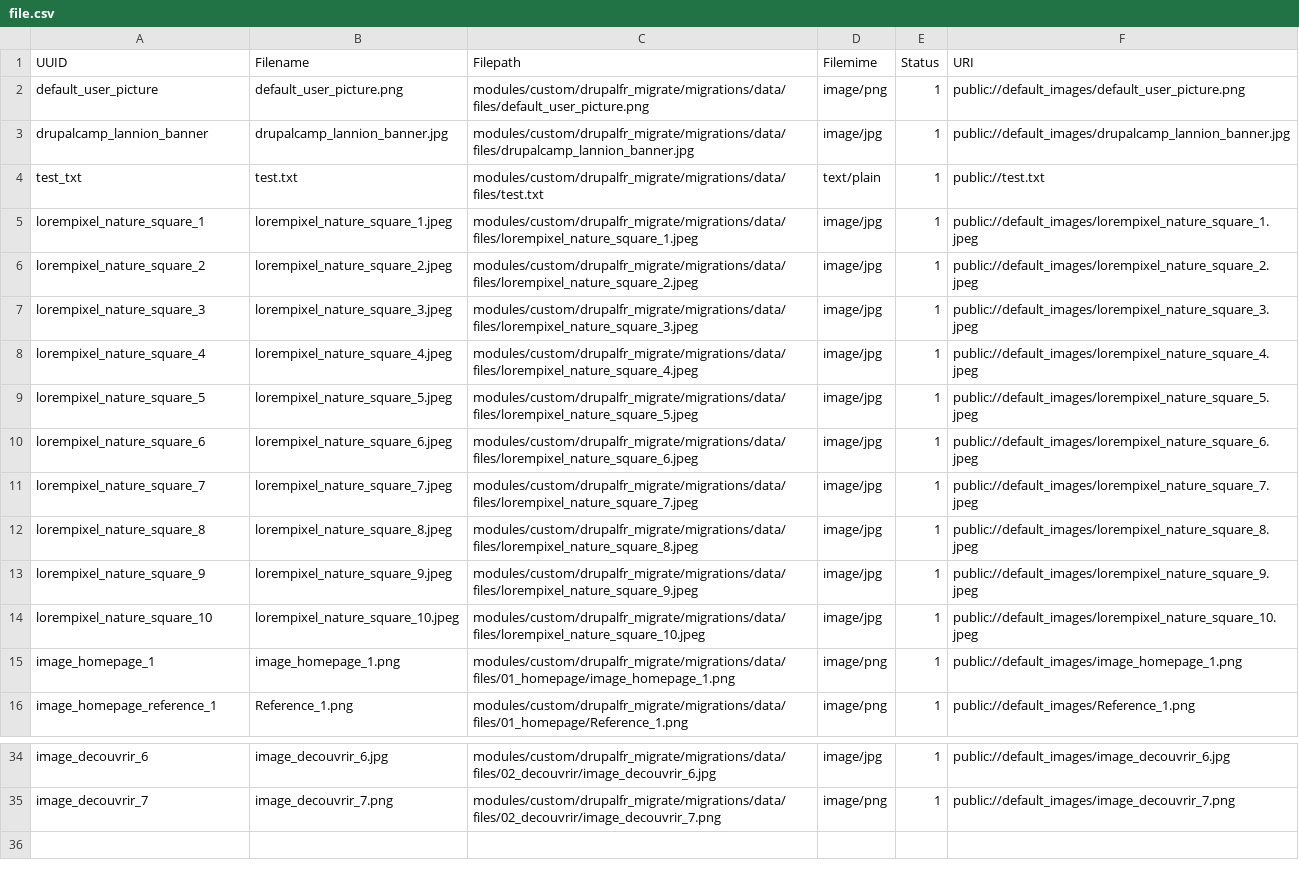
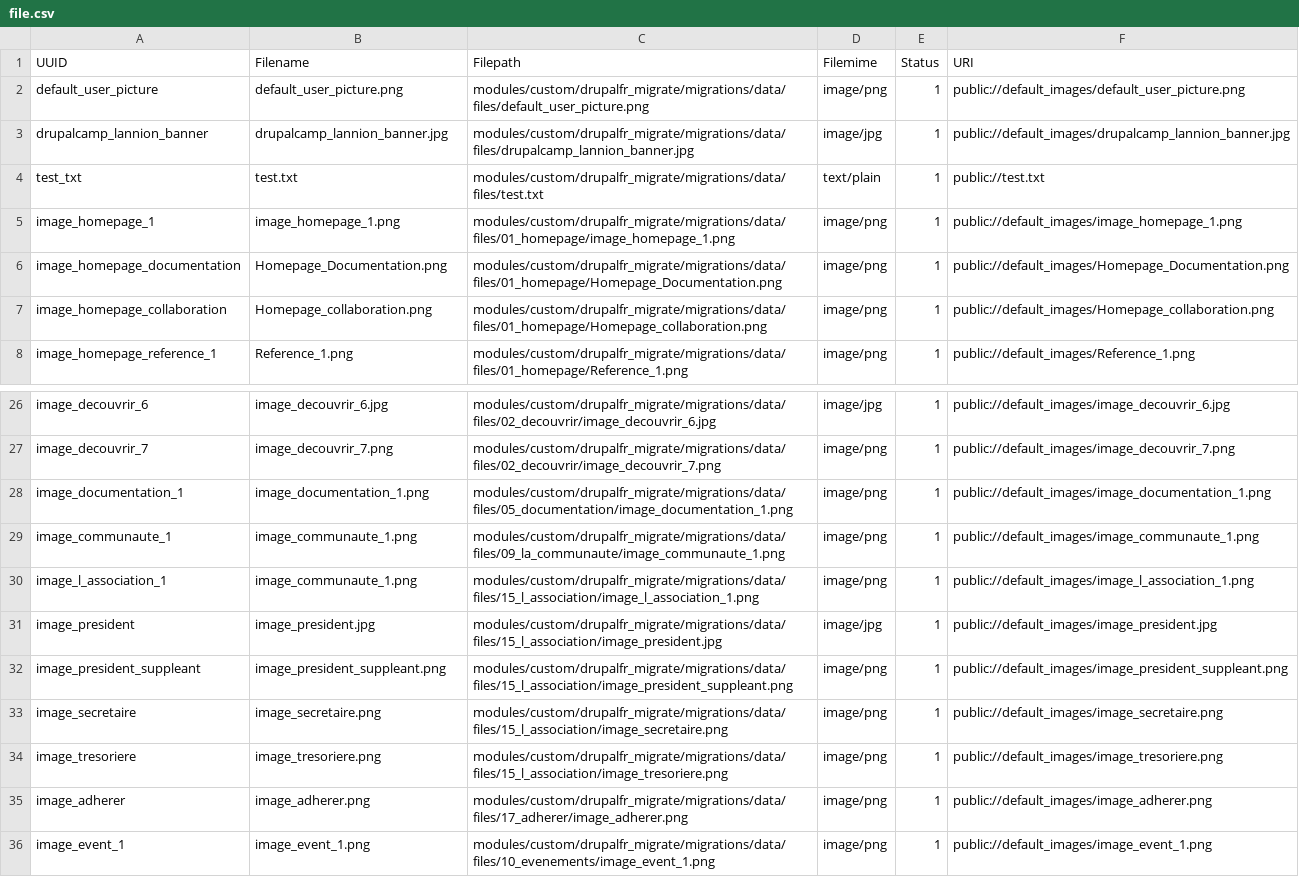
Before and after one commit to Drupal-FR/site-drupalfr, a CSV file: www/modules/custom/drupalfr_migrate/migrations/data/file.csv, drawn as a sheet; only a part is shown, gaps mark what is left out; removed rows and columns are numbered as before the commit, all else as after; the diff names each change by its address in the sheet, - before the commit and + after, or states it on an @@ line.

Commit message:
migrate assets

```diff
--- a/www/modules/custom/drupalfr_migrate/migrations/data/file.csv
+++ b/www/modules/custom/drupalfr_migrate/migrations/data/file.csv
-row 5: lorempixel_nature_square_1 | lorempixel_nature_square_1.jpeg | modules/custom/drupalfr_migrate/migrations/data/files/lorempixel_nature_square_1.jpeg | image/jpg | 1 | public://default_images/lorempixel_nature_square_1.jpeg
-row 6: lorempixel_nature_square_2 | lorempixel_nature_square_2.jpeg | modules/custom/drupalfr_migrate/migrations/data/files/lorempixel_nature_square_2.jpeg | image/jpg | 1 | public://default_images/lorempixel_nature_square_2.jpeg
-row 7: lorempixel_nature_square_3 | lorempixel_nature_square_3.jpeg | modules/custom/drupalfr_migrate/migrations/data/files/lorempixel_nature_square_3.jpeg | image/jpg | 1 | public://default_images/lorempixel_nature_square_3.jpeg
-row 8: lorempixel_nature_square_4 | lorempixel_nature_square_4.jpeg | modules/custom/drupalfr_migrate/migrations/data/files/lorempixel_nature_square_4.jpeg | image/jpg | 1 | public://default_images/lorempixel_nature_square_4.jpeg
-row 9: lorempixel_nature_square_5 | lorempixel_nature_square_5.jpeg | modules/custom/drupalfr_migrate/migrations/data/files/lorempixel_nature_square_5.jpeg | image/jpg | 1 | public://default_images/lorempixel_nature_square_5.jpeg
-row 10: lorempixel_nature_square_6 | lorempixel_nature_square_6.jpeg | modules/custom/drupalfr_migrate/migrations/data/files/lorempixel_nature_square_6.jpeg | image/jpg | 1 | public://default_images/lorempixel_nature_square_6.jpeg
-row 11: lorempixel_nature_square_7 | lorempixel_nature_square_7.jpeg | modules/custom/drupalfr_migrate/migrations/data/files/lorempixel_nature_square_7.jpeg | image/jpg | 1 | public://default_images/lorempixel_nature_square_7.jpeg
-row 12: lorempixel_nature_square_8 | lorempixel_nature_square_8.jpeg | modules/custom/drupalfr_migrate/migrations/data/files/lorempixel_nature_square_8.jpeg | image/jpg | 1 | public://default_images/lorempixel_nature_square_8.jpeg
-row 13: lorempixel_nature_square_9 | lorempixel_nature_square_9.jpeg | modules/custom/drupalfr_migrate/migrations/data/files/lorempixel_nature_square_9.jpeg | image/jpg | 1 | public://default_images/lorempixel_nature_square_9.jpeg
-row 14: lorempixel_nature_square_10 | lorempixel_nature_square_10.jpeg | modules/custom/drupalfr_migrate/migrations/data/files/lorempixel_nature_square_10.jpeg | image/jpg | 1 | public://default_images/lorempixel_nature_square_10.jpeg
+row 6: image_homepage_documentation | Homepage_Documentation.png | modules/custom/drupalfr_migrate/migrations/data/files/01_homepage/Homepage_Documentation.png | image/png | 1 | public://default_images/Homepage_Documentation.png
+row 7: image_homepage_collaboration | Homepage_collaboration.png | modules/custom/drupalfr_migrate/migrations/data/files/01_homepage/Homepage_collaboration.png | image/png | 1 | public://default_images/Homepage_collaboration.png
+row 28: image_documentation_1 | image_documentation_1.png | modules/custom/drupalfr_migrate/migrations/data/files/05_documentation/image_documentation_1.png | image/png | 1 | public://default_images/image_documentation_1.png
+row 29: image_communaute_1 | image_communaute_1.png | modules/custom/drupalfr_migrate/migrations/data/files/09_la_communaute/image_communaute_1.png | image/png | 1 | public://default_images/image_communaute_1.png
+row 30: image_l_association_1 | image_communaute_1.png | modules/custom/drupalfr_migrate/migrations/data/files/15_l_association/image_l_association_1.png | image/png | 1 | public://default_images/image_l_association_1.png
+row 31: image_president | image_president.jpg | modules/custom/drupalfr_migrate/migrations/data/files/15_l_association/image_president.jpg | image/jpg | 1 | public://default_images/image_president.jpg
+row 32: image_president_suppleant | image_president_suppleant.png | modules/custom/drupalfr_migrate/migrations/data/files/15_l_association/image_president_suppleant.png | image/png | 1 | public://default_images/image_president_suppleant.png
+row 33: image_secretaire | image_secretaire.png | modules/custom/drupalfr_migrate/migrations/data/files/15_l_association/image_secretaire.png | image/png | 1 | public://default_images/image_secretaire.png
+row 34: image_tresoriere | image_tresoriere.png | modules/custom/drupalfr_migrate/migrations/data/files/15_l_association/image_tresoriere.png | image/png | 1 | public://default_images/image_tresoriere.png
+row 35: image_adherer | image_adherer.png | modules/custom/drupalfr_migrate/migrations/data/files/17_adherer/image_adherer.png | image/png | 1 | public://default_images/image_adherer.png
+row 36: image_event_1 | image_event_1.png | modules/custom/drupalfr_migrate/migrations/data/files/10_evenements/image_event_1.png | image/png | 1 | public://default_images/image_event_1.png
```
Also changed, not shown: www/modules/custom/drupalfr_migrate/migrations/data/media.csv, 31 other files.
